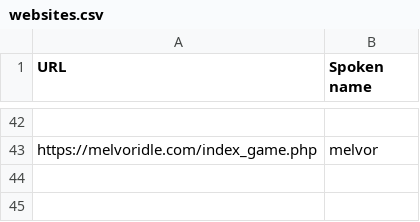
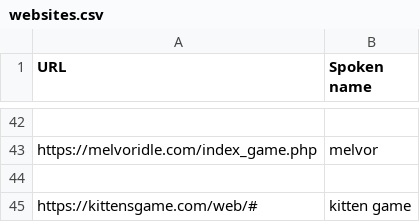
Before and after one commit to tpensyl/knausj_talon, a CSV file: settings/websites.csv, drawn as a sheet; only a part is shown, gaps mark what is left out; the diff names each change by its address in the sheet, - before the commit and + after, or states it on an @@ line.

```diff
--- a/settings/websites.csv
+++ b/settings/websites.csv
+row 44: (empty)
+row 45: https://kittensgame.com/web/# | kitten game
```
Also changed, not shown: 7 other files.
